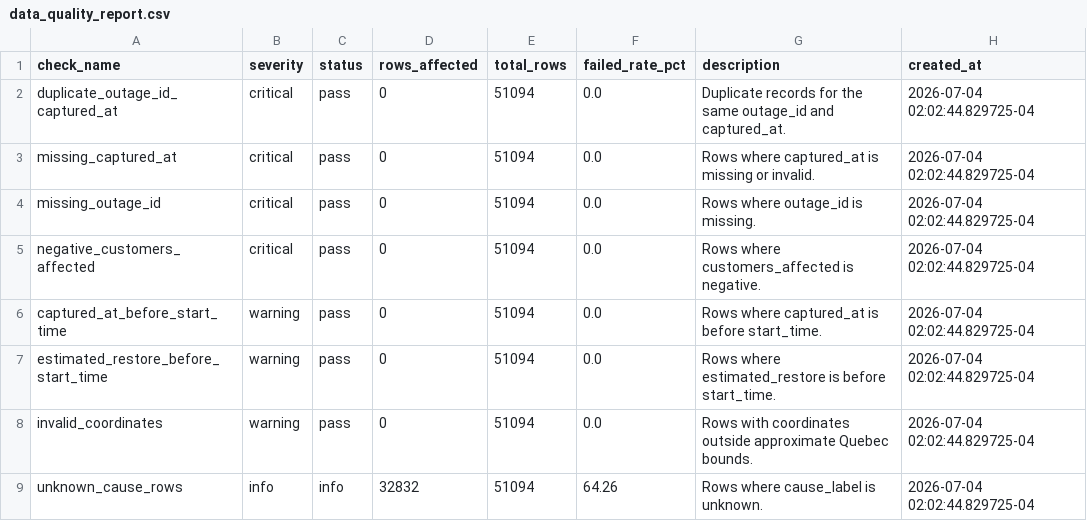
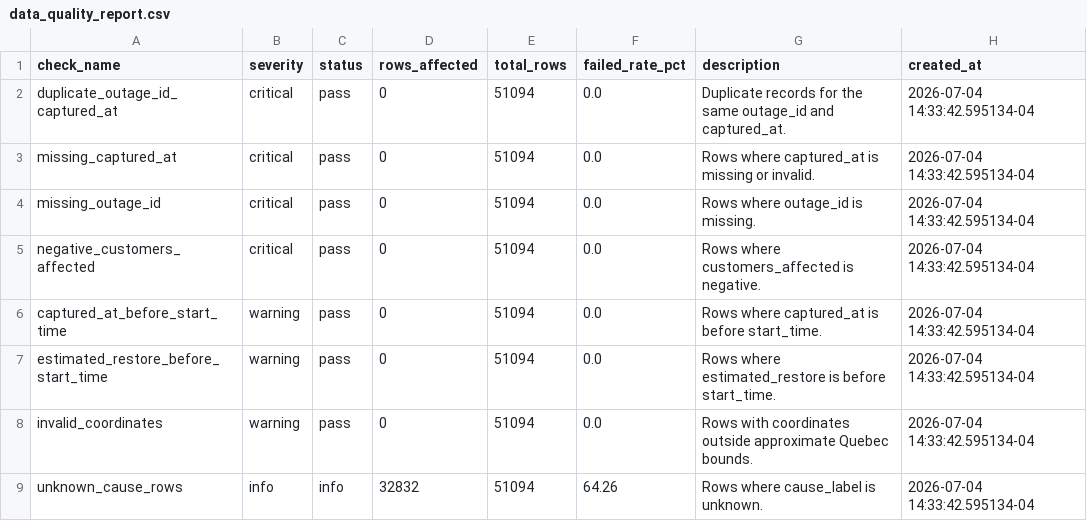
Before and after one commit to YannickBoily/ProjetHydro, a CSV file: data/processed/data_quality_report.csv, drawn as a sheet.

```diff
--- a/data/processed/data_quality_report.csv
+++ b/data/processed/data_quality_report.csv
@@ -1,9 +1,9 @@
 check_name,severity,status,rows_affected,total_rows,failed_rate_pct,description,created_at
-duplicate_outage_id_captured_at,critical,pass,0,51094,0.0,Duplicate records for the same outage_id and captured_at.,2026-07-04 02:02:44.829725-04
-missing_captured_at,critical,pass,0,51094,0.0,Rows where captured_at is missing or invalid.,2026-07-04 02:02:44.829725-04
-missing_outage_id,critical,pass,0,51094,0.0,Rows where outage_id is missing.,2026-07-04 02:02:44.829725-04
-negative_customers_affected,critical,pass,0,51094,0.0,Rows where customers_affected is negative.,2026-07-04 02:02:44.829725-04
-captured_at_before_start_time,warning,pass,0,51094,0.0,Rows where captured_at is before start_time.,2026-07-04 02:02:44.829725-04
-estimated_restore_before_start_time,warning,pass,0,51094,0.0,Rows where estimated_restore is before start_time.,2026-07-04 02:02:44.829725-04
-invalid_coordinates,warning,pass,0,51094,0.0,Rows with coordinates outside approximate Quebec bounds.,2026-07-04 02:02:44.829725-04
-unknown_cause_rows,info,info,32832,51094,64.26,Rows where cause_label is unknown.,2026-07-04 02:02:44.829725-04
+duplicate_outage_id_captured_at,critical,pass,0,51094,0.0,Duplicate records for the same outage_id and captured_at.,2026-07-04 14:33:42.595134-04
+missing_captured_at,critical,pass,0,51094,0.0,Rows where captured_at is missing or invalid.,2026-07-04 14:33:42.595134-04
+missing_outage_id,critical,pass,0,51094,0.0,Rows where outage_id is missing.,2026-07-04 14:33:42.595134-04
+negative_customers_affected,critical,pass,0,51094,0.0,Rows where customers_affected is negative.,2026-07-04 14:33:42.595134-04
+captured_at_before_start_time,warning,pass,0,51094,0.0,Rows where captured_at is before start_time.,2026-07-04 14:33:42.595134-04
+estimated_restore_before_start_time,warning,pass,0,51094,0.0,Rows where estimated_restore is before start_time.,2026-07-04 14:33:42.595134-04
+invalid_coordinates,warning,pass,0,51094,0.0,Rows with coordinates outside approximate Quebec bounds.,2026-07-04 14:33:42.595134-04
+unknown_cause_rows,info,info,32832,51094,64.26,Rows where cause_label is unknown.,2026-07-04 14:33:42.595134-04
```
Also changed, not shown: data/processed/active_outages.csv, 10 other files.
